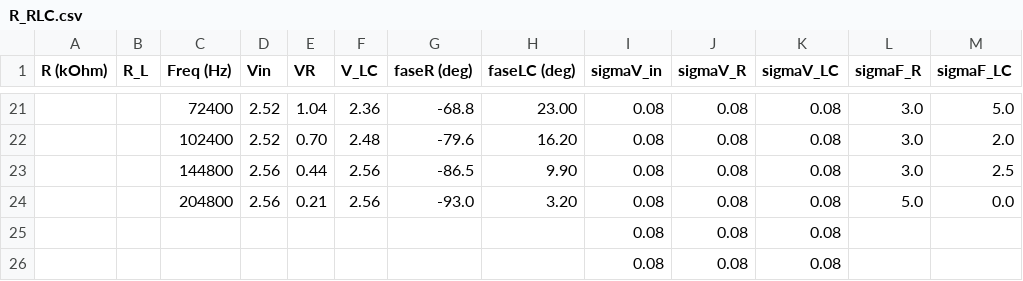
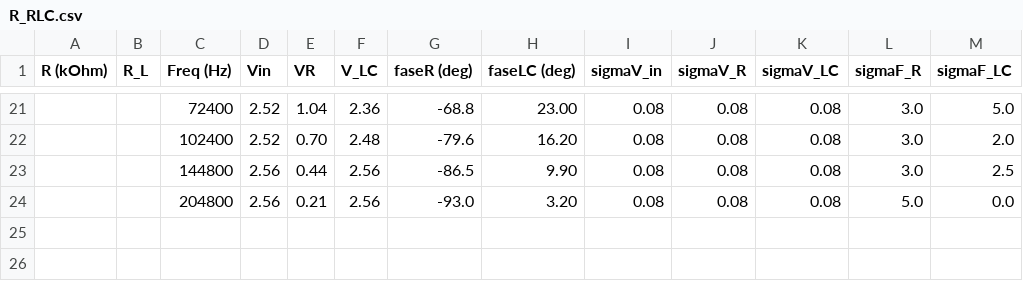
Before and after one commit to CarminatiGiovanni/LaboratorioFisica2, a CSV file: 20240411circuiti3/data/R_RLC.csv, drawn as a sheet; only a part is shown, gaps mark what is left out.

```diff
--- a/20240411circuiti3/data/R_RLC.csv
+++ b/20240411circuiti3/data/R_RLC.csv
@@ -24,3 +24 @@
 ,,204800,2.56,0.21,2.56,-93.0,3.20,0.08,0.08,0.08,5.0,0.0
-,,,,,,,,0.08,0.08,0.08,,
-,,,,,,,,0.08,0.08,0.08
```
Also changed, not shown: 1 other file.
